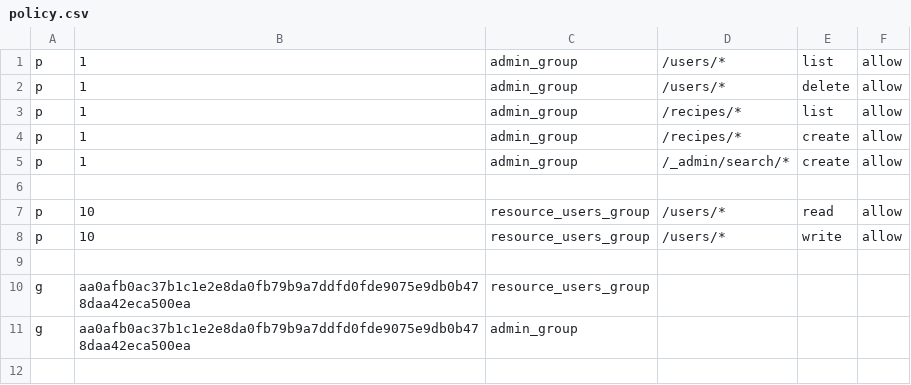
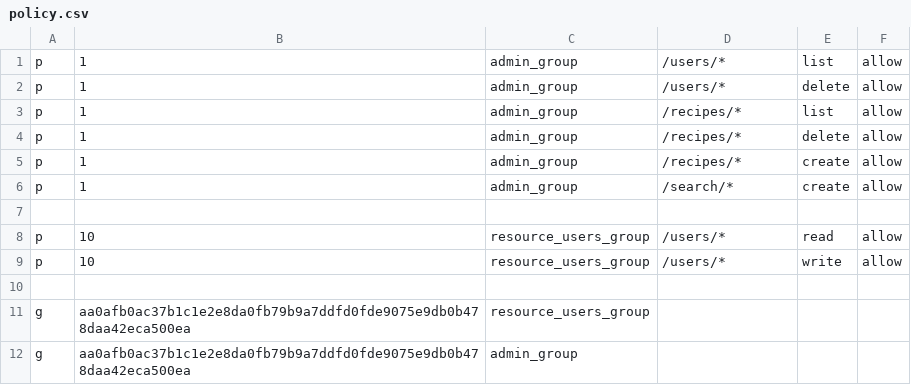
Before and after one commit to 4ks-io/4ks-monorepo, a CSV file: apps/api/casbin/policy.csv, drawn as a sheet.

Commit message:
fix delete recipe permissions

```diff
--- a/apps/api/casbin/policy.csv
+++ b/apps/api/casbin/policy.csv
@@ -3,4 +3,5 @@ p, 1, admin_group, /users/*, delete, allow
 p, 1, admin_group, /recipes/*, list, allow
+p, 1, admin_group, /recipes/*, delete, allow
 p, 1, admin_group, /recipes/*, create, allow
-p, 1, admin_group, /_admin/search/*, create, allow
+p, 1, admin_group, /search/*, create, allow
 
```
Also changed, not shown: 7 other files.
